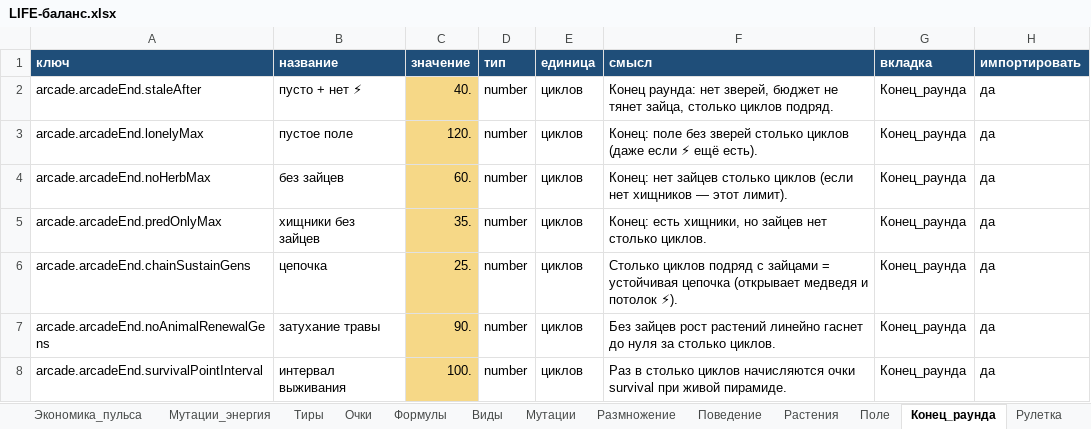
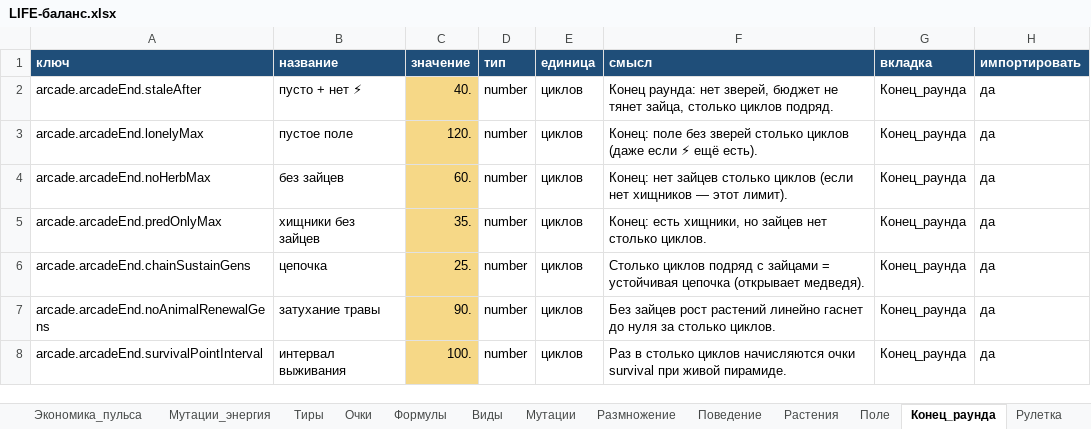
Before and after one commit to Ayachui/life2, an Excel workbook: balance/LIFE-баланс.xlsx, sheet Конец_раунда, drawn as a sheet; values as stored, in another font and other column widths than the file's, no borders; the diff names each change by its address in the sheet, - before the commit and + after, or states it on an @@ line.

```diff
--- a/balance/LIFE-баланс.xlsx (sheet Конец_раунда)
+++ b/balance/LIFE-баланс.xlsx (sheet Конец_раунда)
-F6 (смысл): …цепочка (открывает медведя и потолок ⚡).
+F6 (смысл): …цепочка (открывает медведя).
```
Also changed, not shown: sheet Все, sheet Экономика_пульса, sheet Версия, sheet Инструкция, 16 other files.
